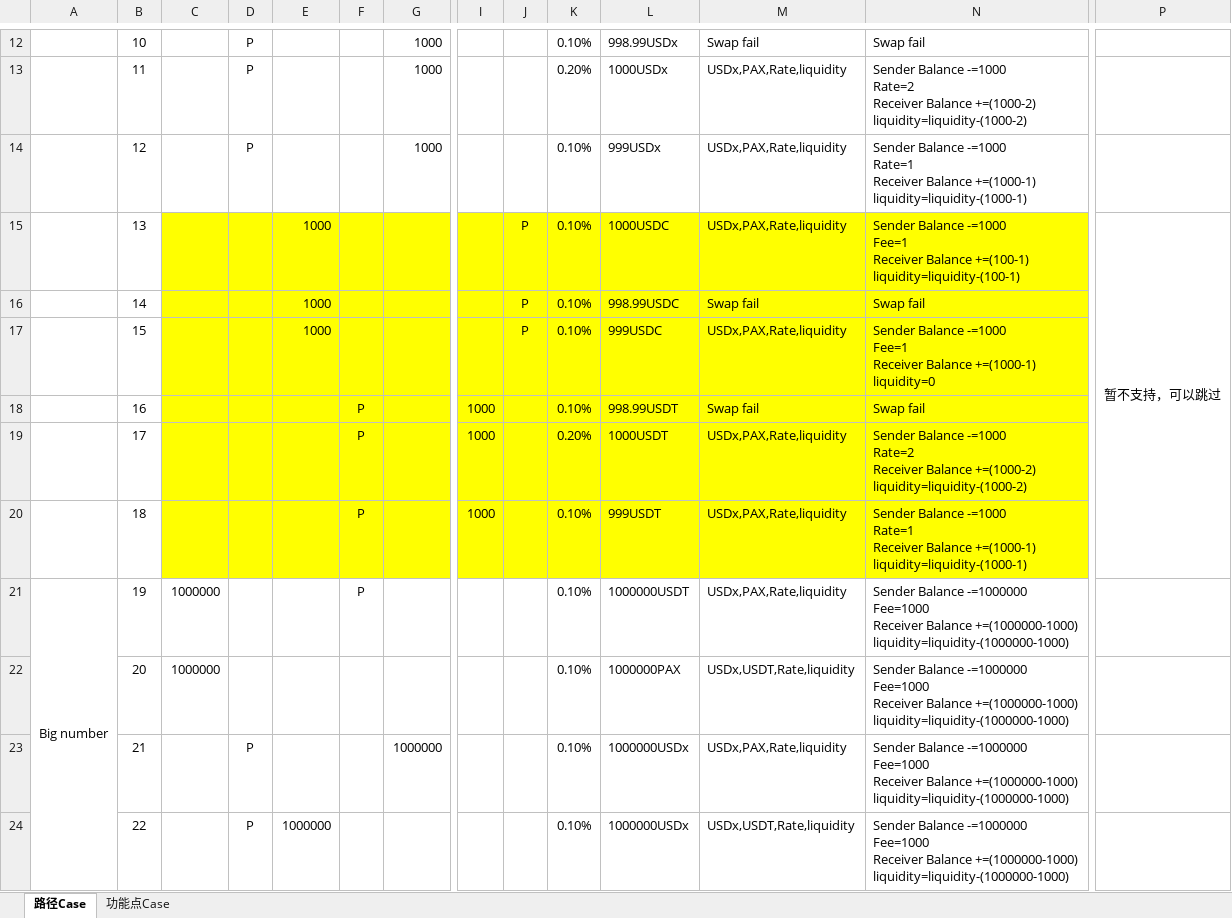
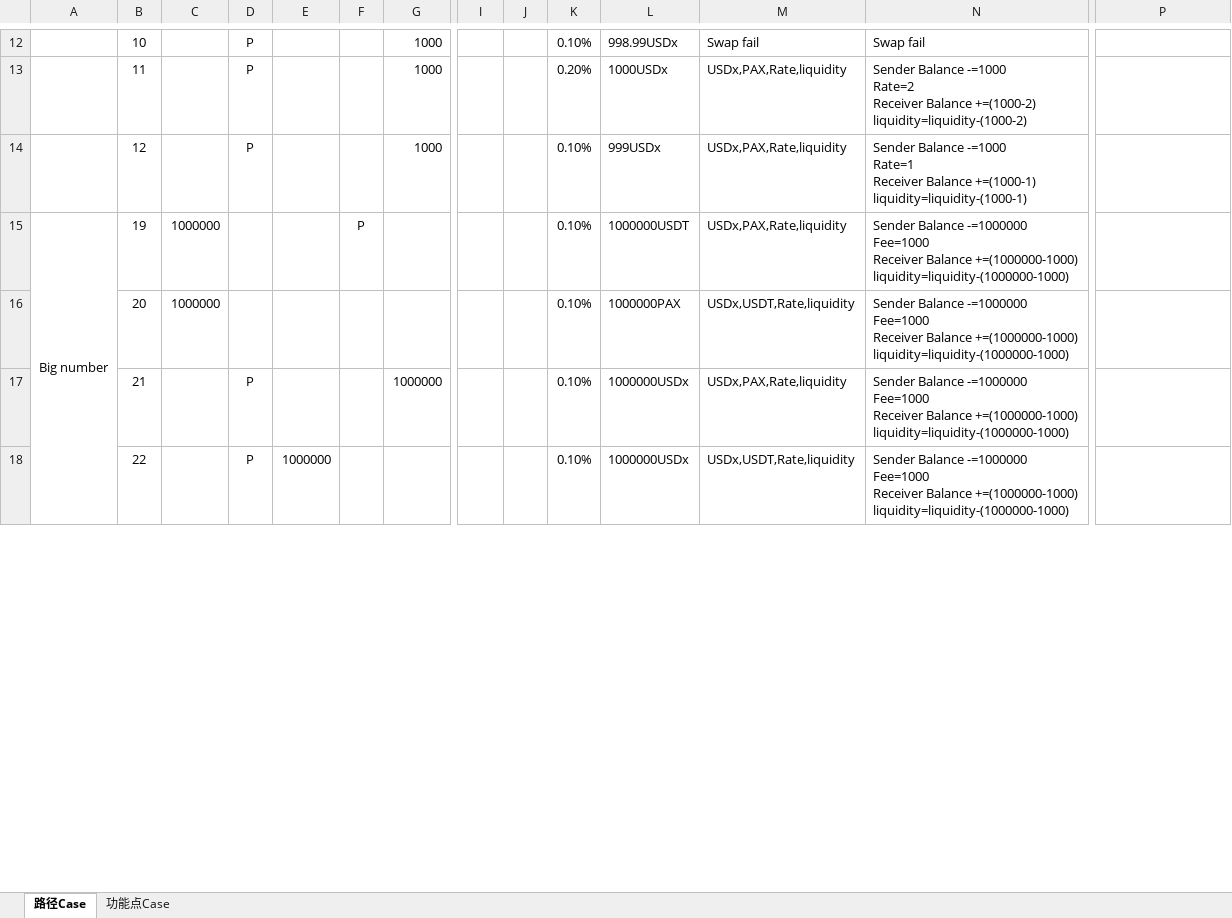
Before and after one commit to dforce-network/xswap, an Excel workbook: doc/EasyUSDx_test case.xlsx, sheet 路径Case, drawn as a sheet; only a part is shown, gaps mark what is left out; values as stored, in another font and other column widths than the file's, no borders; removed rows and columns are numbered as before the commit, all else as after; rows hold the shown columns only; ↵ is a line break in a cell; the diff covers the shown part only; the diff names each change by its address in the sheet, - before the commit and + after, or states it on an @@ line.

```diff
--- a/doc/EasyUSDx_test case.xlsx (sheet 路径Case)
+++ b/doc/EasyUSDx_test case.xlsx (sheet 路径Case)
-row 15:  | 13 |  |  | 1000 |  |  |  | P | 0.10% | 1000USDC | USDx,PAX,Rate,liquidity | Sender Balance -=1000 ↵ Fee=1 ↵ Receiver Balance +=(100-1) ↵ liquidity=liquidity-(100-1) | 暂不支持，可以跳过
-row 16:  | 14 |  |  | 1000 |  |  |  | P | 0.10% | 998.99USDC | Swap fail | Swap fail
-row 17:  | 15 |  |  | 1000 |  |  |  | P | 0.10% | 999USDC | USDx,PAX,Rate,liquidity | Sender Balance -=1000 ↵ Fee=1 ↵ Receiver Balance +=(1000-1) ↵ liquidity=0
-row 18:  | 16 |  |  |  | P |  | 1000 |  | 0.10% | 998.99USDT | Swap fail | Swap fail
-row 19:  | 17 |  |  |  | P |  | 1000 |  | 0.20% | 1000USDT | USDx,PAX,Rate,liquidity | Sender Balance -=1000 ↵ Rate=2 ↵ Receiver Balance +=(1000-2) ↵ liquidity=liquidity-(1000-2)
-row 20:  | 18 |  |  |  | P |  | 1000 |  | 0.10% | 999USDT | USDx,PAX,Rate,liquidity | Sender Balance -=1000 ↵ Rate=1 ↵ Receiver Balance +=(1000-1) ↵ liquidity=liquidity-(1000-1)
```
Also changed, not shown: 2 added rows, 5 removed rows and 4 edited cells elsewhere in this sheet.
